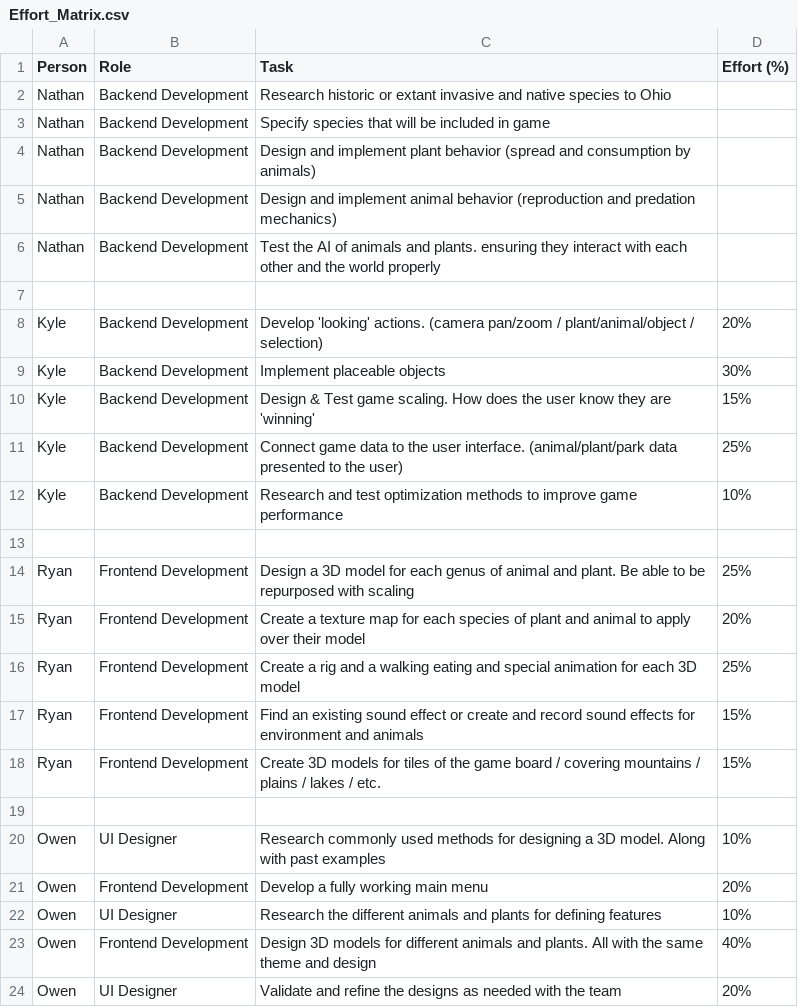
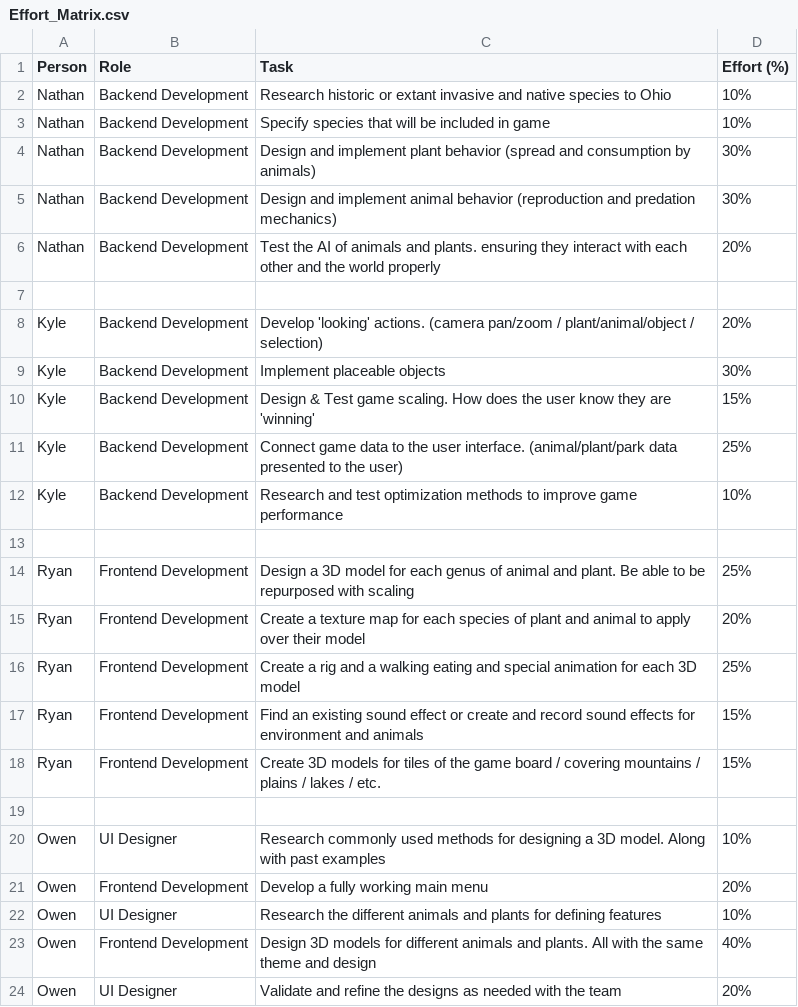
Before and after one commit to kyleyoung1121/TheParksDepartment, a CSV file: HW_Assignments/Effort_Matrix.csv, drawn as a sheet; the diff names each change by its address in the sheet, - before the commit and + after, or states it on an @@ line.

```diff
--- a/HW_Assignments/Effort_Matrix.csv
+++ b/HW_Assignments/Effort_Matrix.csv
-D2:D3 (Effort (%)): (empty)
+D2:D3 (Effort (%)): 10%
-D4:D5 (Effort (%)): (empty)
+D4:D5 (Effort (%)): 30%
-D6 (Effort (%)): (empty)
+D6 (Effort (%)): 20%
```
Also changed, not shown: HW_Assignments/Timeline_Table.csv.
